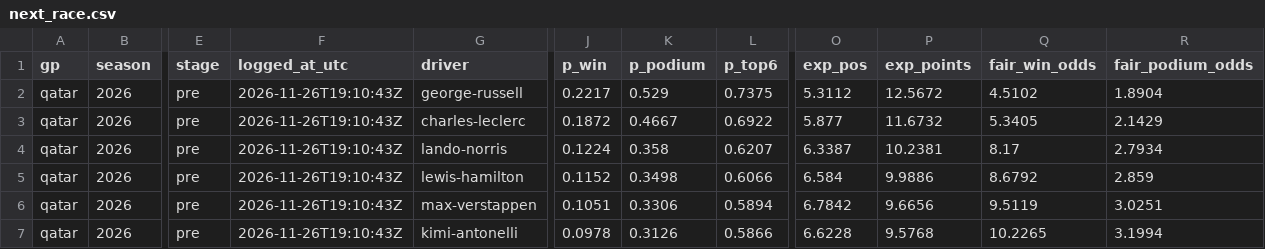
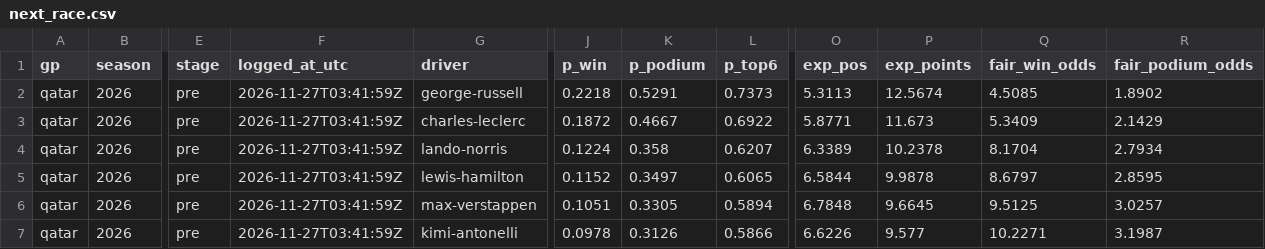
Before and after one commit to smith9810/F1-Predictor, a CSV file: out/dashboard/next_race.csv, drawn as a sheet; only a part is shown, gaps mark what is left out; the diff covers the shown part only; the diff names each change by its address in the sheet, - before the commit and + after, or states it on an @@ line.

```diff
--- a/out/dashboard/next_race.csv
+++ b/out/dashboard/next_race.csv
-F2:F7 (logged_at_utc): 2026-11-26T19:10:43Z
+F2:F7 (logged_at_utc): 2026-11-27T03:41:59Z
-J2 (p_win): 0.2217
+J2 (p_win): 0.2218
-K2 (p_podium): 0.529
+K2 (p_podium): 0.5291
-L2 (p_top6): 0.7375
+L2 (p_top6): 0.7373
-O2 (exp_pos): 5.3112
+O2 (exp_pos): 5.3113
-P2 (exp_points): 12.5672
+P2 (exp_points): 12.5674
-Q2 (fair_win_odds): 4.5102
+Q2 (fair_win_odds): 4.5085
-R2 (fair_podium_odds): 1.8904
+R2 (fair_podium_odds): 1.8902
-O3 (exp_pos): 5.877
+O3 (exp_pos): 5.8771
-P3 (exp_points): 11.6732
+P3 (exp_points): 11.673
-Q3 (fair_win_odds): 5.3405
+Q3 (fair_win_odds): 5.3409
-O4 (exp_pos): 6.3387
+O4 (exp_pos): 6.3389
-P4 (exp_points): 10.2381
+P4 (exp_points): 10.2378
-Q4 (fair_win_odds): 8.17
+Q4 (fair_win_odds): 8.1704
-K5 (p_podium): 0.3498
+K5 (p_podium): 0.3497
-L5 (p_top6): 0.6066
+L5 (p_top6): 0.6065
-O5 (exp_pos): 6.584
+O5 (exp_pos): 6.5844
-P5 (exp_points): 9.9886
+P5 (exp_points): 9.9878
-Q5 (fair_win_odds): 8.6792
+Q5 (fair_win_odds): 8.6797
-R5 (fair_podium_odds): 2.859
+R5 (fair_podium_odds): 2.8595
-K6 (p_podium): 0.3306
+K6 (p_podium): 0.3305
-O6 (exp_pos): 6.7842
+O6 (exp_pos): 6.7848
-P6 (exp_points): 9.6656
+P6 (exp_points): 9.6645
-Q6 (fair_win_odds): 9.5119
+Q6 (fair_win_odds): 9.5125
-R6 (fair_podium_odds): 3.0251
+R6 (fair_podium_odds): 3.0257
-O7 (exp_pos): 6.6228
+O7 (exp_pos): 6.6226
-P7 (exp_points): 9.5768
+P7 (exp_points): 9.577
-Q7 (fair_win_odds): 10.2265
+Q7 (fair_win_odds): 10.2271
-R7 (fair_podium_odds): 3.1994
+R7 (fair_podium_odds): 3.1987
```
Also changed, not shown: 74 edited cells elsewhere in this file, logs/runs.csv, out/dashboard/ratings.csv.
